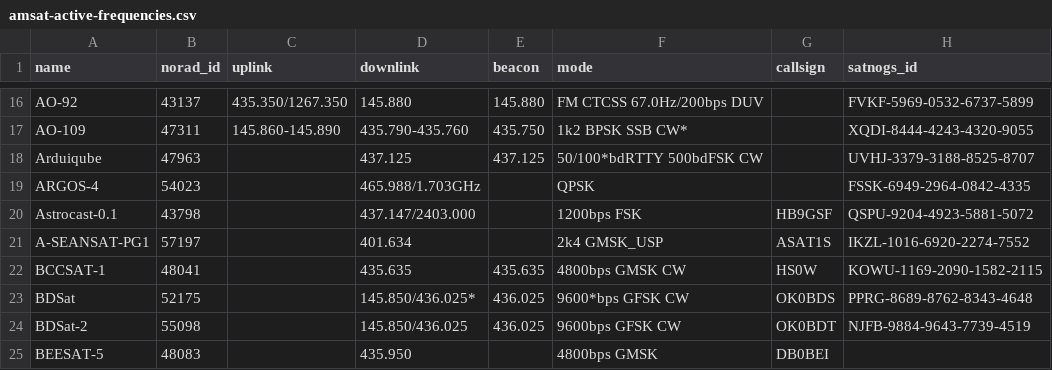
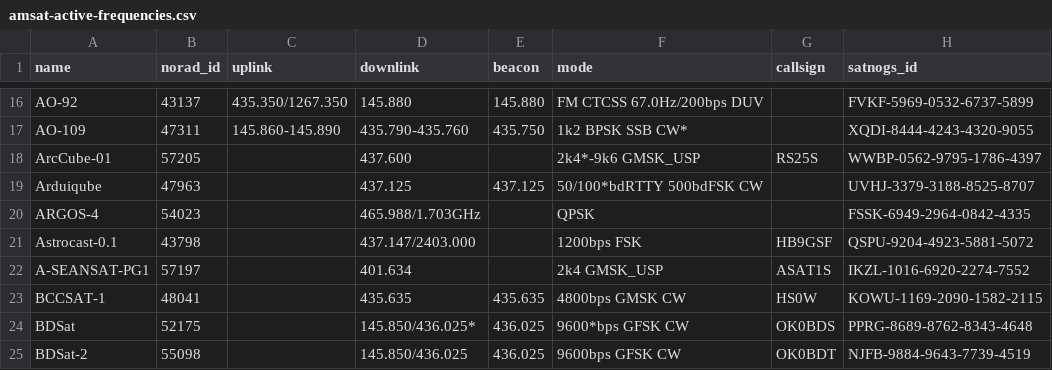
Before and after one commit to Sibizwan5/amateur-satellite-database, a CSV file: data/amsat-active-frequencies.csv, drawn as a sheet; only a part is shown, gaps mark what is left out; the shorter side is filled out with more unchanged rows; the diff names each change by its address in the sheet, - before the commit and + after, or states it on an @@ line.

```diff
--- a/data/amsat-active-frequencies.csv
+++ b/data/amsat-active-frequencies.csv
+row 18: ArcCube-01 | 57205 |  | 437.600 |  | 2k4*-9k6 GMSK_USP | RS25S | WWBP-0562-9795-1786-4397
```
Also changed, not shown: data/amsat-all-frequencies.csv, data/satnogs.csv, 3 other files.
